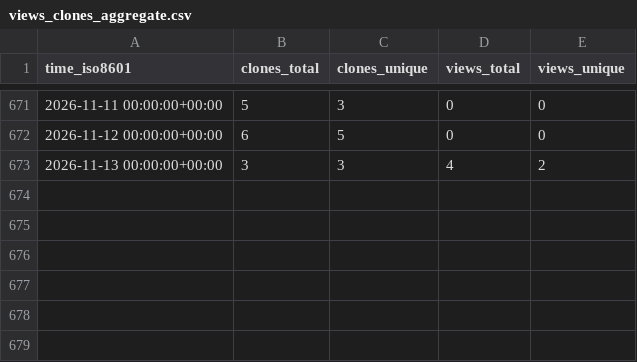
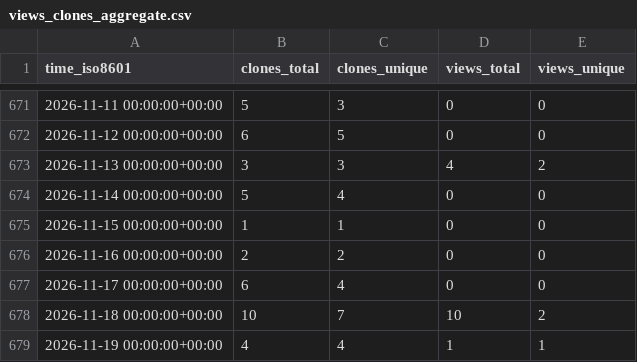
Before and after one commit to morganstanley/.github, a CSV file: morganstanley/dotnet-please/ghrs-data/views_clones_aggregate.csv, drawn as a sheet; only a part is shown, gaps mark what is left out; the diff names each change by its address in the sheet, - before the commit and + after, or states it on an @@ line.

```diff
--- a/morganstanley/dotnet-please/ghrs-data/views_clones_aggregate.csv
+++ b/morganstanley/dotnet-please/ghrs-data/views_clones_aggregate.csv
+row 674: 2026-11-14 00:00:00+00:00 | 5 | 4 | 0 | 0
+row 675: 2026-11-15 00:00:00+00:00 | 1 | 1 | 0 | 0
+row 676: 2026-11-16 00:00:00+00:00 | 2 | 2 | 0 | 0
+row 677: 2026-11-17 00:00:00+00:00 | 6 | 4 | 0 | 0
+row 678: 2026-11-18 00:00:00+00:00 | 10 | 7 | 10 | 2
+row 679: 2026-11-19 00:00:00+00:00 | 4 | 4 | 1 | 1
```
Also changed, not shown: 1 other file.
